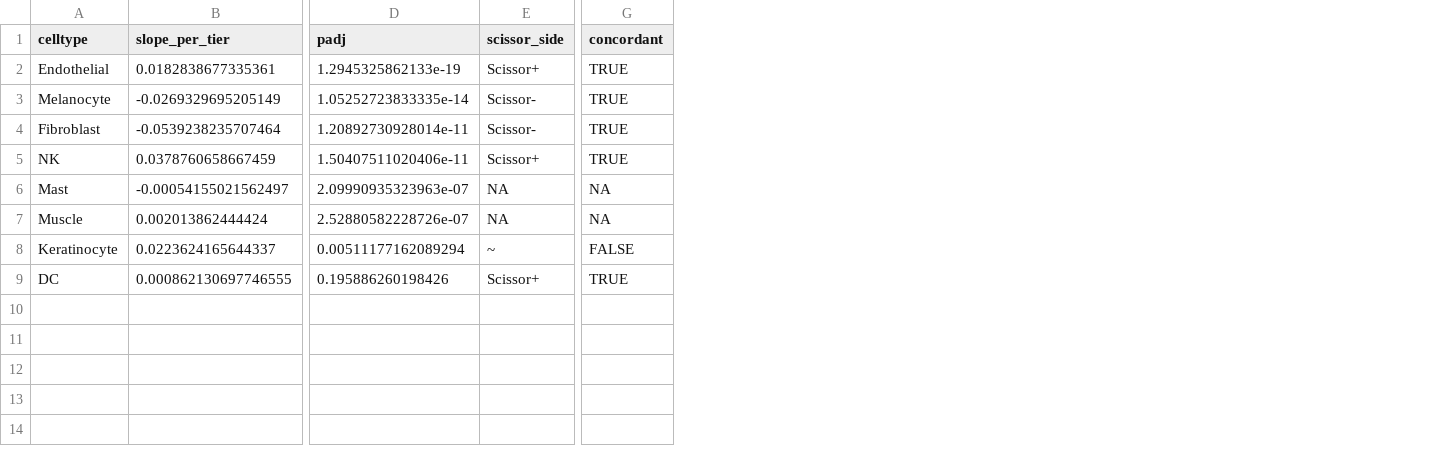
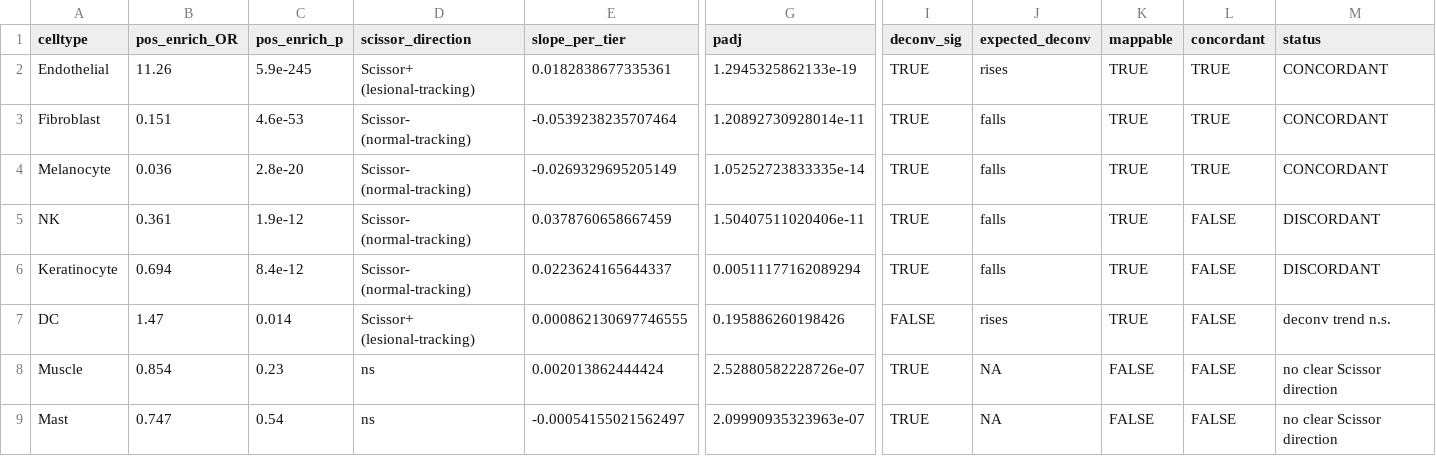
Before and after one commit to soahum-b/psoriasis-1-bulk, a CSV file: results/deconv_scissor_concordance.csv, drawn as a sheet; only a part is shown, gaps mark what is left out; removed rows and columns are numbered as before the commit, all else as after; rows hold the shown columns only; the diff names each change by its address in the sheet, - before the commit and + after, or states it on an @@ line.

Commit message:
Correct deconvolution concordance: rigorous Fisher-direction assignment (3/6 concordant, NK & Keratinocyte discordant)

```diff
--- a/results/deconv_scissor_concordance.csv
+++ b/results/deconv_scissor_concordance.csv
+column B (pos_enrich_OR), row 2: 11.26; rows 4-7: 0.036 | 0.361 | 0.694 | 1.47
+column C (pos_enrich_p), row 2: 5.9e-245; rows 4-7: 2.8e-20 | 1.9e-12 | 8.4e-12 | 0.014
+column D (scissor_direction), row 2: Scissor+ (lesional-tracking); rows 4-7: Scissor- (normal-tracking) | Scissor- (normal-tracking) | Scissor- (normal-tracking) | Scissor+ (lesional-tracking)
-column E (scissor_side), rows 2-3: Scissor+ | Scissor-; row 5: Scissor+; rows 8-9: ~ | Scissor+
+column I (deconv_sig), row 2: TRUE; rows 4-7: TRUE | TRUE | TRUE | FALSE
+column J (expected_deconv), row 2: rises; rows 4-7: falls | falls | falls | rises
+column K (mappable), row 2: TRUE; rows 4-7: all TRUE
+column M (status), row 2: CONCORDANT; rows 4-7: CONCORDANT | DISCORDANT | DISCORDANT | deconv trend n.s.
@@ row 4 moved to row 3: Fibroblast @@
-L5 (concordant): TRUE
+L5 (concordant): FALSE
-row 6: Mast | -0.00054155021562497 | 2.09990935323963e-07 | NA | NA
-row 7: Muscle | 0.002013862444424 | 2.52880582228726e-07 | NA | NA
-L7 (concordant): TRUE
+L7 (concordant): FALSE
+row 8: Muscle | 0.854 | 0.23 | ns | 0.002013862444424 | 2.52880582228726e-07 | TRUE | NA | FALSE | FALSE | no clear Scissor direction
+row 9: Mast | 0.747 | 0.54 | ns | -0.00054155021562497 | 2.09990935323963e-07 | TRUE | NA | FALSE | FALSE | no clear Scissor direction
```
Also changed, not shown: 2 other files.
